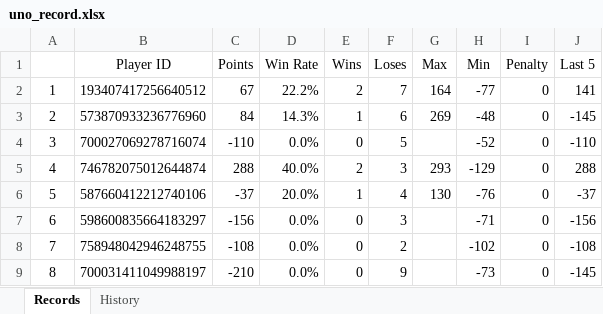
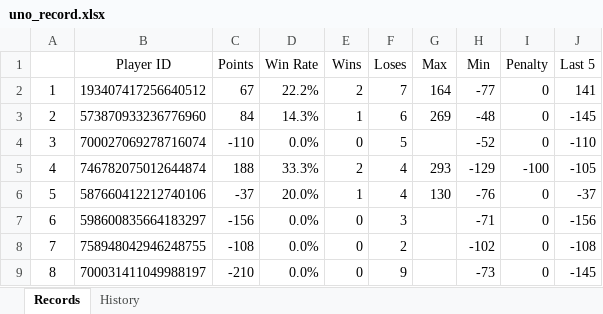
Before and after one commit to 7r-yi/HONDA-Bot, an Excel workbook: uno/uno_record.xlsx, sheet Records, drawn as a sheet; only a part is shown; values as stored, in another font and other column widths than the file's, no borders; the diff names each change by its address in the sheet, - before the commit and + after, or states it on an @@ line.

```diff
--- a/uno/uno_record.xlsx (sheet Records)
+++ b/uno/uno_record.xlsx (sheet Records)
-C5 (Points): 288
+C5 (Points): 188
-D5 (Win Rate): 40.0%
+D5 (Win Rate): 33.3%
-F5 (Loses): 3
+F5 (Loses): 4
-I5 (Penalty): 0
+I5 (Penalty): -100
-J5 (Last 5): 288
+J5 (Last 5): -105
```
Also changed, not shown: sheet History, formulas that keep their value, 3 other files.
